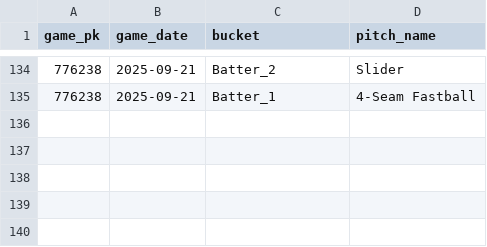
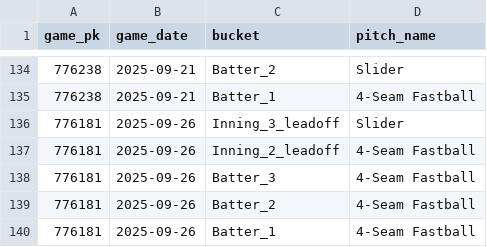
Before and after one commit to kuhny243/pitch-mix-tracker, a CSV file: Casey_Mize_first_pitch.csv, drawn as a sheet; only a part is shown, gaps mark what is left out.

```diff
--- a/Casey_Mize_first_pitch.csv
+++ b/Casey_Mize_first_pitch.csv
@@ -135 +135,6 @@ game_pk,game_date,bucket,pitch_name
 776238,2025-09-21,Batter_1,4-Seam Fastball
+776181,2025-09-26,Inning_3_leadoff,Slider
+776181,2025-09-26,Inning_2_leadoff,4-Seam Fastball
+776181,2025-09-26,Batter_3,4-Seam Fastball
+776181,2025-09-26,Batter_2,4-Seam Fastball
+776181,2025-09-26,Batter_1,4-Seam Fastball
```
Also changed, not shown: Colin_Rea_first_pitch.csv, Jack_Leiter_first_pitch.csv, 29 other files.
